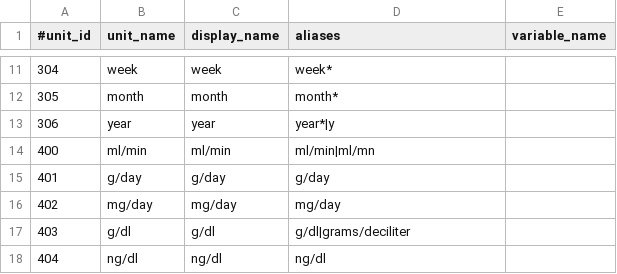
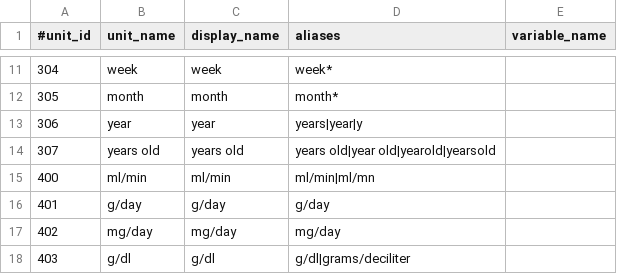
Before and after one commit to xkristyluo/clinical-trial-parser, a CSV file: src/resources/units/units.csv, drawn as a sheet; only a part is shown, gaps mark what is left out; the shorter side is filled out with more unchanged rows.

Commit message:
add years old to unit

```diff
--- a/src/resources/units/units.csv
+++ b/src/resources/units/units.csv
@@ -12,3 +12,4 @@
 305,month,month,month*,
-306,year,year,year*|y,
+306,year,year,years|year|y,
+307,years old,years old,years old|year old|yearold|yearsold,
 400,ml/min,ml/min,ml/min|ml/mn,
```
Also changed, not shown: 1 other file.
